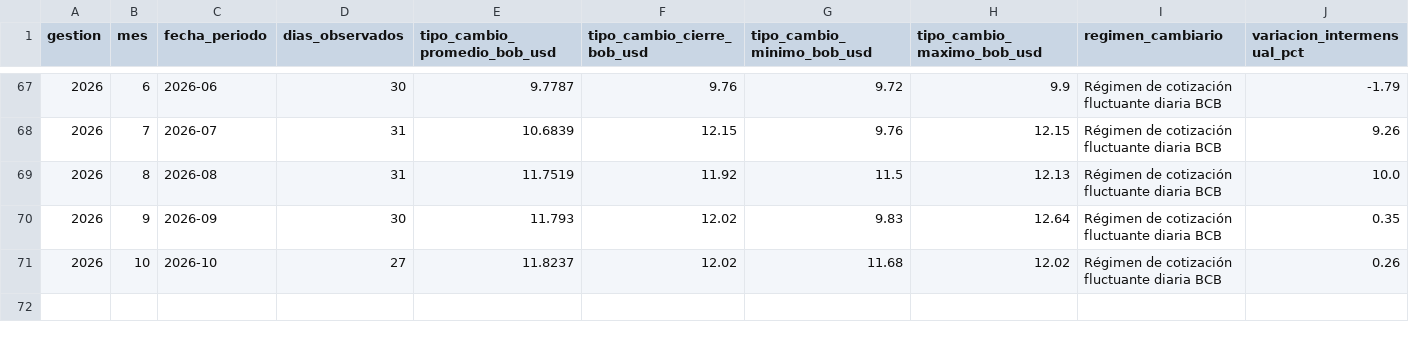
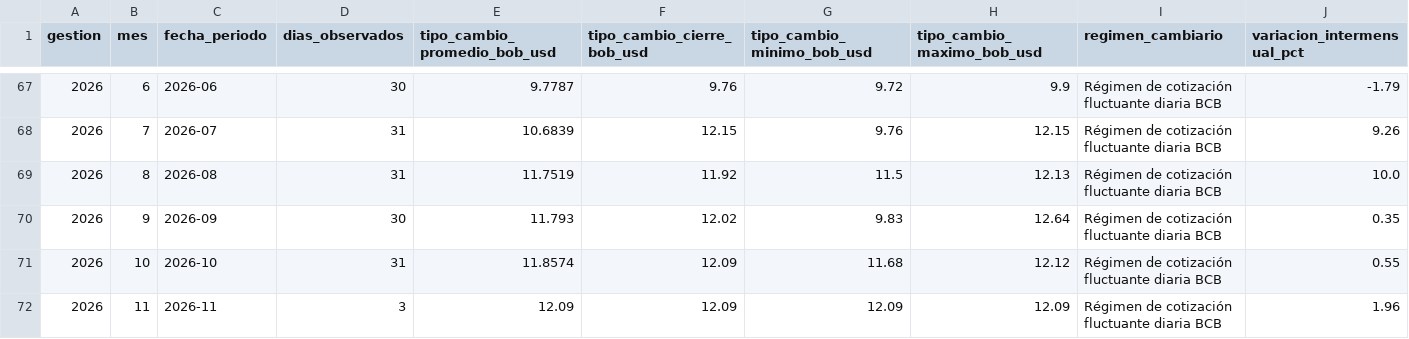
Before and after one commit to Data-Industry/Desarollo-Proyecto, a CSV file: data/processed/tipo_cambio_mensual_bcb.csv, drawn as a sheet; only a part is shown, gaps mark what is left out; rows hold the shown columns only; the diff names each change by its address in the sheet, - before the commit and + after, or states it on an @@ line.

```diff
--- a/data/processed/tipo_cambio_mensual_bcb.csv
+++ b/data/processed/tipo_cambio_mensual_bcb.csv
-D71 (dias_observados): 27
+D71 (dias_observados): 31
-E71 (tipo_cambio_promedio_bob_usd): 11.8237
+E71 (tipo_cambio_promedio_bob_usd): 11.8574
-F71 (tipo_cambio_cierre_bob_usd): 12.02
+F71 (tipo_cambio_cierre_bob_usd): 12.09
-H71 (tipo_cambio_maximo_bob_usd): 12.02
+H71 (tipo_cambio_maximo_bob_usd): 12.12
-J71 (variacion_intermensual_pct): 0.26
+J71 (variacion_intermensual_pct): 0.55
+row 72: 2026 | 11 | 2026-11 | 3 | 12.09 | 12.09 | 12.09 | 12.09 | Régimen de cotización fluctuante diaria BCB | 1.96
```
Also changed, not shown: data/processed/correlacion_pearson.csv, data/processed/dataset_analitico_modelado.csv, 30 other files.
